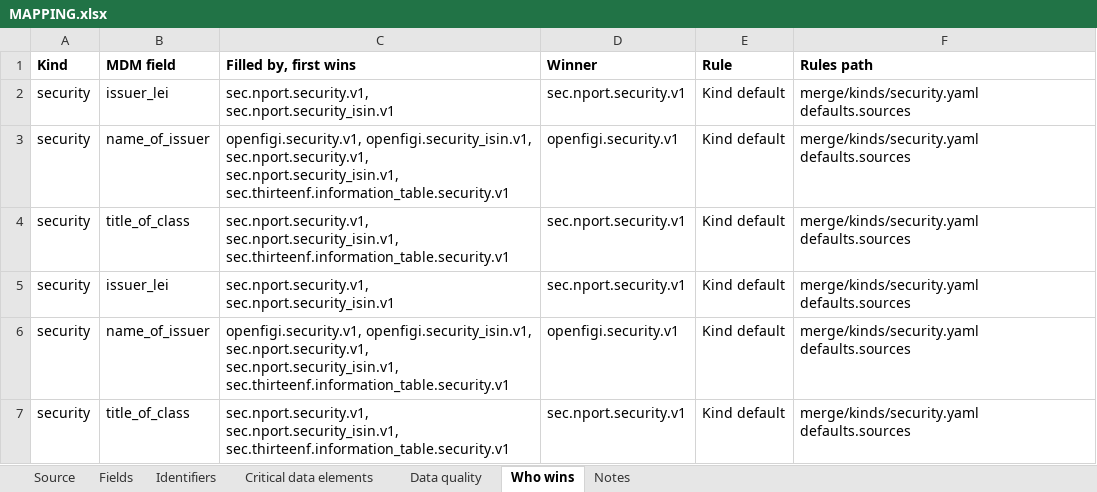
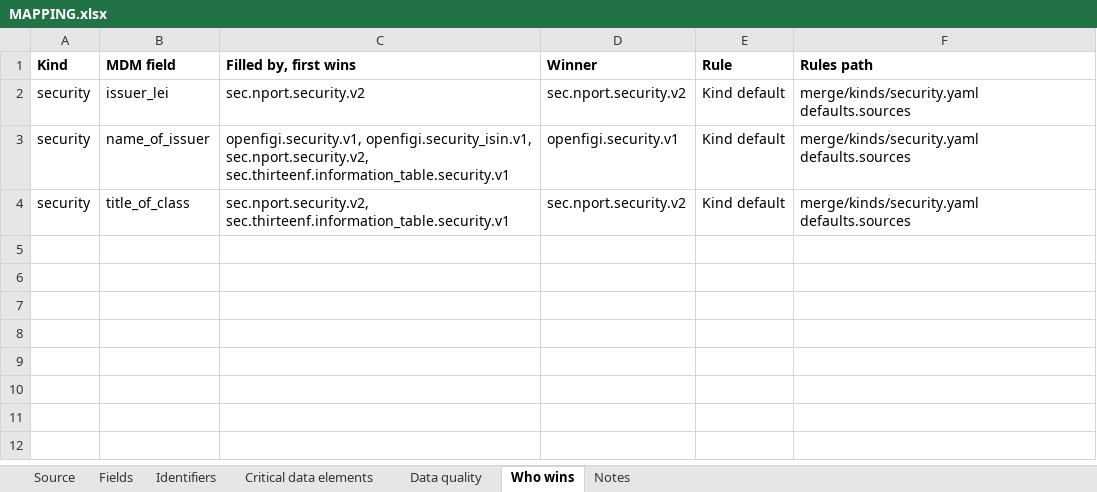
Before and after one commit to paulananth/edgartools-platform, an Excel workbook: rules/sources/sec.nport.security/MAPPING.xlsx, sheet Who wins, drawn as a sheet; values as stored, in another font and other column widths than the file's, no borders; the diff names each change by its address in the sheet, - before the commit and + after, or states it on an @@ line.

```diff
--- a/rules/sources/sec.nport.security/MAPPING.xlsx (sheet Who wins)
+++ b/rules/sources/sec.nport.security/MAPPING.xlsx (sheet Who wins)
-C2 (Filled by, first wins): sec.nport.security.v1, sec.nport.security_isin.v1
+C2 (Filled by, first wins): sec.nport.security.v2
-D2 (Winner): sec.nport.security.v1
+D2 (Winner): sec.nport.security.v2
-C3 (Filled by, first wins): openfigi.security.v1, openfigi.security_isin.v1, sec.nport.security.v1, sec.nport.security_isin.v1, sec.thirteenf.information_table.security.v1
+C3 (Filled by, first wins): openfigi.security.v1, openfigi.security_isin.v1, sec.nport.security.v2, sec.thirteenf.information_table.security.v1
-C4 (Filled by, first wins): sec.nport.security.v1, sec.nport.security_isin.v1, sec.thirteenf.information_table.security.v1
+C4 (Filled by, first wins): sec.nport.security.v2, sec.thirteenf.information_table.security.v1
-D4 (Winner): sec.nport.security.v1
+D4 (Winner): sec.nport.security.v2
-row 5: security | issuer_lei | sec.nport.security.v1, sec.nport.security_isin.v1 | sec.nport.security.v1 | Kind default | merge/kinds/security.yaml defaults.sources
-row 6: security | name_of_issuer | openfigi.security.v1, openfigi.security_isin.v1, sec.nport.security.v1, sec.nport.security_isin.v1, sec.thirteenf.information_table.security.v1 | openfigi.security.v1 | Kind default | merge/kinds/security.yaml defaults.sources
-row 7: security | title_of_class | sec.nport.security.v1, sec.nport.security_isin.v1, sec.thirteenf.information_table.security.v1 | sec.nport.security.v1 | Kind default | merge/kinds/security.yaml defaults.sources
```
Also changed, not shown: sheet Fields, sheet Source, sheet Identifiers, sheet Data quality, rules/merge/kinds/security.xlsx, rules/sources/openfigi/MAPPING.xlsx, 14 other files.
